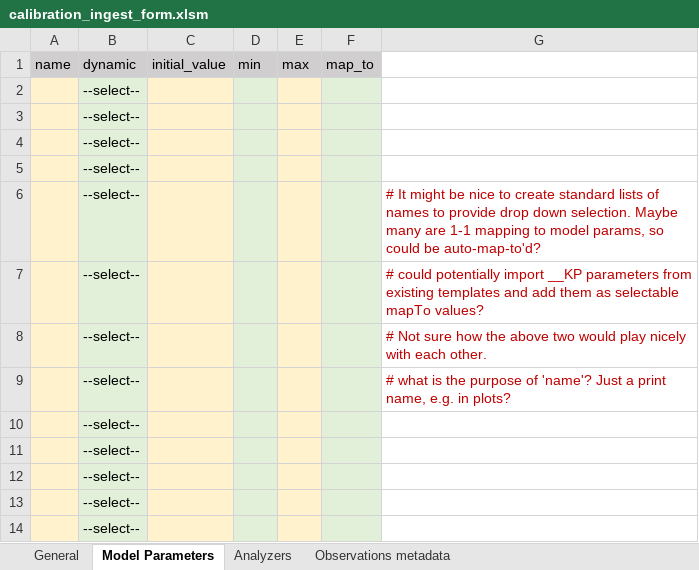
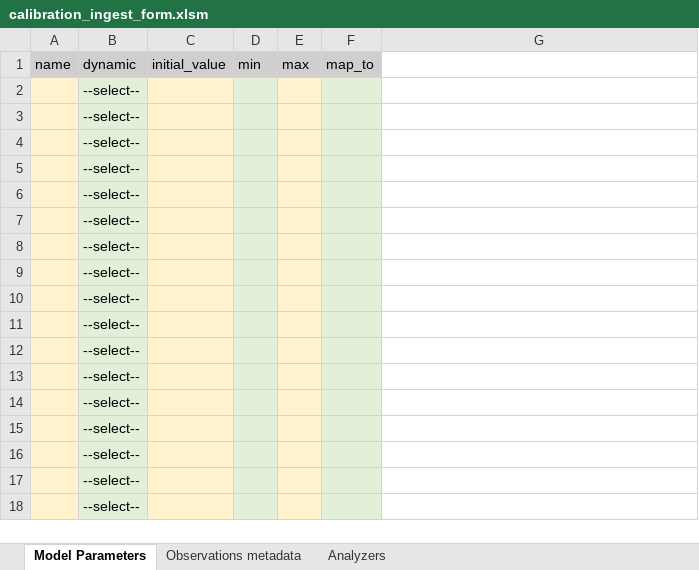
Before and after one commit to YeChen-IDM/dtk-tools-1, an Excel workbook: dtk/utils/observations/calibration_ingest_form.xlsm, sheet Model Parameters, drawn as a sheet; only a part is shown; the shorter side is filled out with more unchanged rows; values as stored, in another font and other column widths than the file's, no borders; conditional formats not drawn; the diff names each change by its address in the sheet, - before the commit and + after, or states it on an @@ line.

Commit message:
ingest form: developmental changes for a reorganized Analyzers sheet

```diff
--- a/dtk/utils/observations/calibration_ingest_form.xlsm (sheet Model Parameters)
+++ b/dtk/utils/observations/calibration_ingest_form.xlsm (sheet Model Parameters)
@@ sheet tab hidden: General @@
@@ sheet tab order changed: Model Parameters | Observations metadata | Analyzers @@
-G6: # It might be nice to create standard lists of names to provide drop down selection. Maybe many are 1-1 mapping to model params, so could be auto-map-to'd?
+G6: (empty)
-G7: # could potentially import __KP parameters from existing templates and add them as selectable mapTo values?
+G7: (empty)
-G8: # Not sure how the above two would play nicely with each other.
+G8: (empty)
-G9: # what is the purpose of 'name'? Just a print name, e.g. in plots?
+G9: (empty)
```
Also changed, not shown: sheet Analyzers, charts or pictures.
